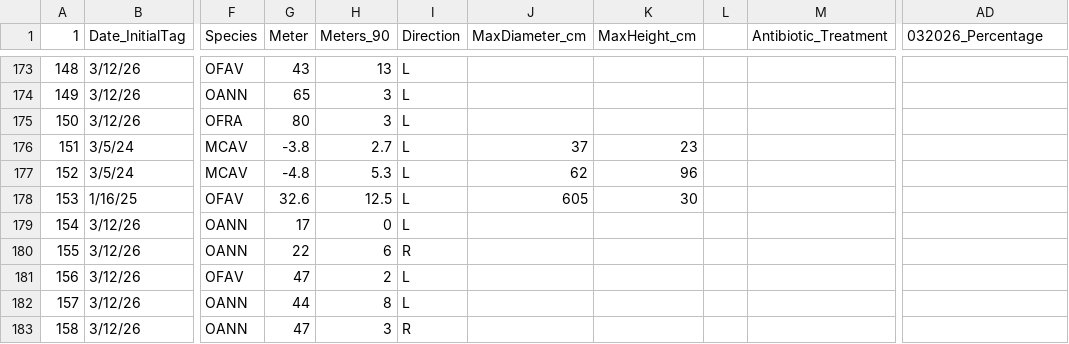
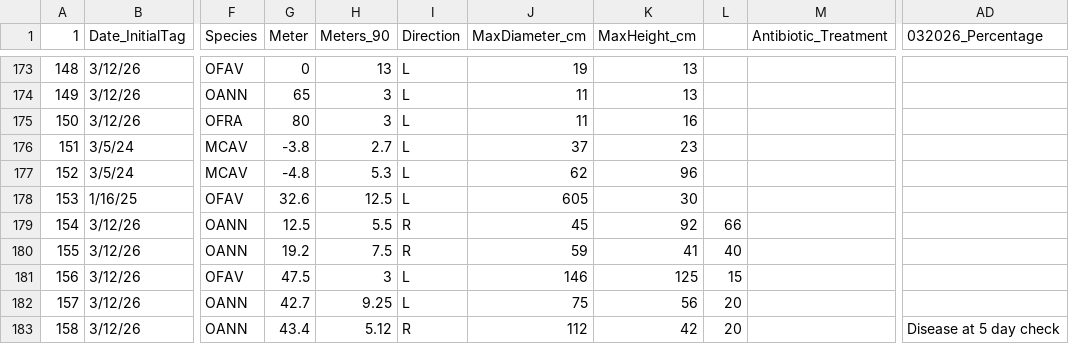
Before and after one commit to GWLab-UML/SAN_CORDAP, a CSV file: Sample_Data/SAN_ColonyData.csv, drawn as a sheet; only a part is shown, gaps mark what is left out; the diff covers the shown part only; the diff names each change by its address in the sheet, - before the commit and + after, or states it on an @@ line.

```diff
--- a/Sample_Data/SAN_ColonyData.csv
+++ b/Sample_Data/SAN_ColonyData.csv
-G173 (Meter): 43
+G173 (Meter): 0
-J173 (MaxDiameter_cm): (empty)
+J173 (MaxDiameter_cm): 19
-K173:K174 (MaxHeight_cm): (empty)
+K173:K174 (MaxHeight_cm): 13
-J174:J175 (MaxDiameter_cm): (empty)
+J174:J175 (MaxDiameter_cm): 11
-K175 (MaxHeight_cm): (empty)
+K175 (MaxHeight_cm): 16
-G179 (Meter): 17
+G179 (Meter): 12.5
-H179 (Meters_90): 0
+H179 (Meters_90): 5.5
-I179 (Direction): L
+I179 (Direction): R
-J179 (MaxDiameter_cm): (empty)
+J179 (MaxDiameter_cm): 45
-K179 (MaxHeight_cm): (empty)
+K179 (MaxHeight_cm): 92
-L179: (empty)
+L179: 66
-G180 (Meter): 22
+G180 (Meter): 19.2
-H180 (Meters_90): 6
+H180 (Meters_90): 7.5
-J180 (MaxDiameter_cm): (empty)
+J180 (MaxDiameter_cm): 59
-K180 (MaxHeight_cm): (empty)
+K180 (MaxHeight_cm): 41
-L180: (empty)
+L180: 40
-G181 (Meter): 47
+G181 (Meter): 47.5
-H181 (Meters_90): 2
+H181 (Meters_90): 3
-J181 (MaxDiameter_cm): (empty)
+J181 (MaxDiameter_cm): 146
-K181 (MaxHeight_cm): (empty)
+K181 (MaxHeight_cm): 125
-L181: (empty)
+L181: 15
-G182 (Meter): 44
+G182 (Meter): 42.7
-H182 (Meters_90): 8
+H182 (Meters_90): 9.25
-J182 (MaxDiameter_cm): (empty)
+J182 (MaxDiameter_cm): 75
-K182 (MaxHeight_cm): (empty)
+K182 (MaxHeight_cm): 56
-L182:L183: (empty)
+L182:L183: 20
-G183 (Meter): 47
+G183 (Meter): 43.4
-H183 (Meters_90): 3
+H183 (Meters_90): 5.12
-J183 (MaxDiameter_cm): (empty)
+J183 (MaxDiameter_cm): 112
-K183 (MaxHeight_cm): (empty)
+K183 (MaxHeight_cm): 42
-AD183 (032026_Percentage): (empty)
+AD183 (032026_Percentage): Disease at 5 day check
```
Also changed, not shown: 71 edited cells elsewhere in this file, 1 other file.
